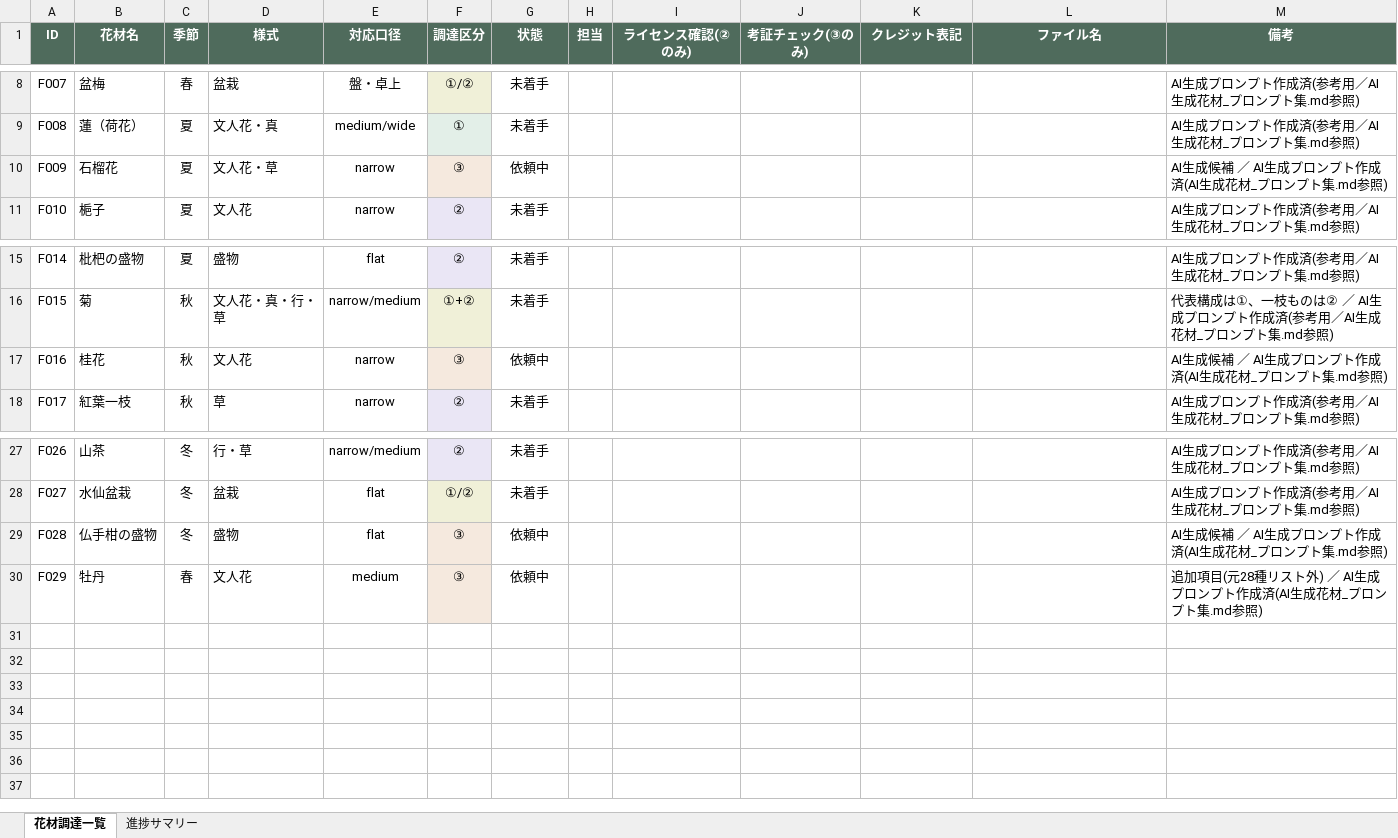
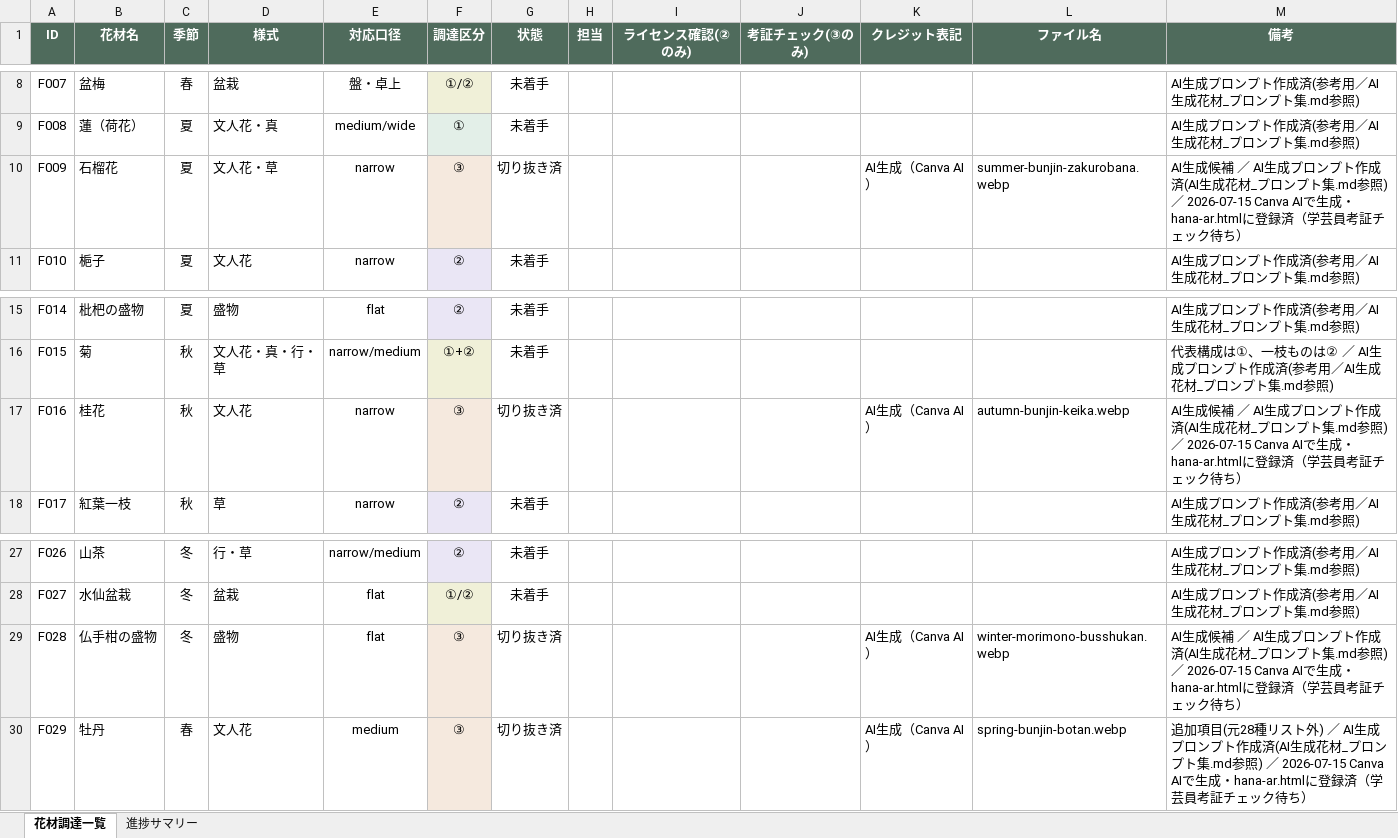
Before and after one commit to junt0623-glitch/hana-ar, an Excel workbook: 素材調達管理シート.xlsx, sheet 花材調達一覧, drawn as a sheet; only a part is shown, gaps mark what is left out; values as stored, in another font and other column widths than the file's, no borders; the diff names each change by its address in the sheet, - before the commit and + after, or states it on an @@ line.

```diff
--- a/素材調達管理シート.xlsx (sheet 花材調達一覧)
+++ b/素材調達管理シート.xlsx (sheet 花材調達一覧)
-G10 (状態): 依頼中
+G10 (状態): 切り抜き済
-K10 (クレジット表記): (empty)
+K10 (クレジット表記): AI生成（Canva AI）
-L10 (ファイル名): (empty)
+L10 (ファイル名): summer-bunjin-zakurobana.webp
-M10 (備考): ….md参照)
+M10 (備考): ….md参照) ／ 2026-07-15 Canva AIで生成・hana-ar.htmlに登録済（学芸員考証チェック待ち）
-G17 (状態): 依頼中
+G17 (状態): 切り抜き済
-K17 (クレジット表記): (empty)
+K17 (クレジット表記): AI生成（Canva AI）
-L17 (ファイル名): (empty)
+L17 (ファイル名): autumn-bunjin-keika.webp
-M17 (備考): ….md参照)
+M17 (備考): ….md参照) ／ 2026-07-15 Canva AIで生成・hana-ar.htmlに登録済（学芸員考証チェック待ち）
-G29:G30 (状態): 依頼中
+G29:G30 (状態): 切り抜き済
-K29:K30 (クレジット表記): (empty)
+K29:K30 (クレジット表記): AI生成（Canva AI）
-L29 (ファイル名): (empty)
+L29 (ファイル名): winter-morimono-busshukan.webp
-M29 (備考): ….md参照)
+M29 (備考): ….md参照) ／ 2026-07-15 Canva AIで生成・hana-ar.htmlに登録済（学芸員考証チェック待ち）
-L30 (ファイル名): (empty)
+L30 (ファイル名): spring-bunjin-botan.webp
-M30 (備考): ….md参照)
+M30 (備考): ….md参照) ／ 2026-07-15 Canva AIで生成・hana-ar.htmlに登録済（学芸員考証チェック待ち）
```
Also changed, not shown: 11 other files.
